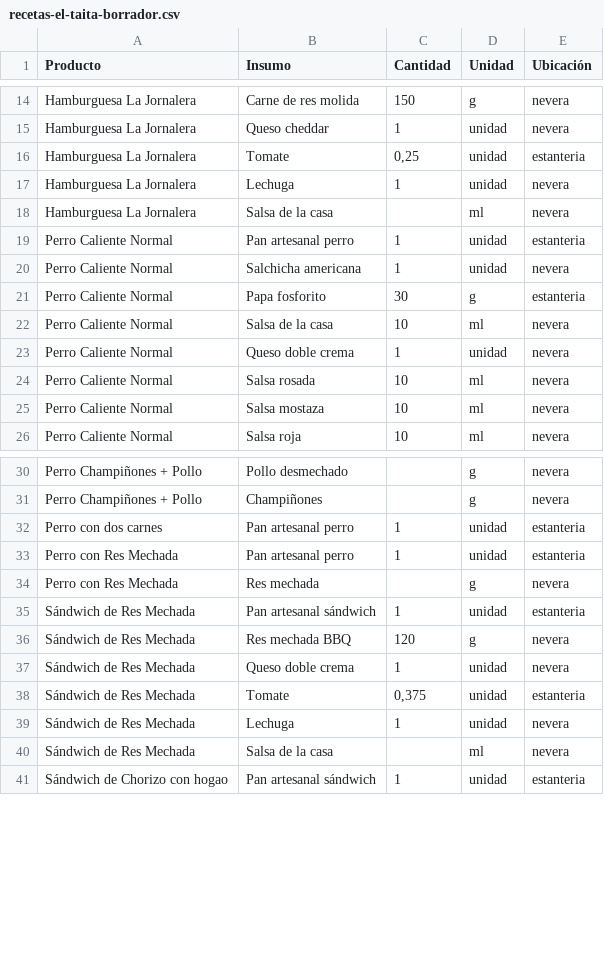
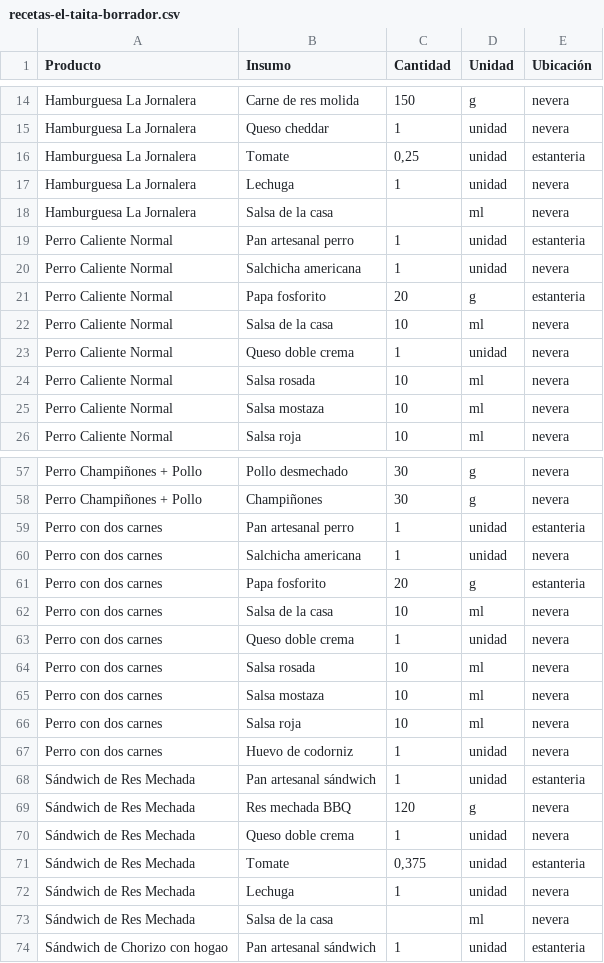
Before and after one commit to jfco22/Nexora-restaurante, a CSV file: docs/recetas-el-taita-borrador.csv, drawn as a sheet; only a part is shown, gaps mark what is left out; removed rows and columns are numbered as before the commit, all else as after; the diff covers the shown part only; the diff names each change by its address in the sheet, - before the commit and + after, or states it on an @@ line.

```diff
--- a/docs/recetas-el-taita-borrador.csv
+++ b/docs/recetas-el-taita-borrador.csv
-C21 (Cantidad): 30
+C21 (Cantidad): 20
-C57:C58 (Cantidad): (empty)
+C57:C58 (Cantidad): 30
+row 60: Perro con dos carnes | Salchicha americana | 1 | unidad | nevera
+row 61: Perro con dos carnes | Papa fosforito | 20 | g | estanteria
+row 62: Perro con dos carnes | Salsa de la casa | 10 | ml | nevera
-A63 (Producto): Perro con Res Mechada
+A63 (Producto): Perro con dos carnes
-B63 (Insumo): Pan artesanal perro
+B63 (Insumo): Queso doble crema
-E63 (Ubicación): estanteria
+E63 (Ubicación): nevera
-row 34: Perro con Res Mechada | Res mechada |  | g | nevera
+row 64: Perro con dos carnes | Salsa rosada | 10 | ml | nevera
+row 65: Perro con dos carnes | Salsa mostaza | 10 | ml | nevera
+row 66: Perro con dos carnes | Salsa roja | 10 | ml | nevera
+row 67: Perro con dos carnes | Huevo de codorniz | 1 | unidad | nevera
```
Also changed, not shown: 27 added rows elsewhere in this file.
